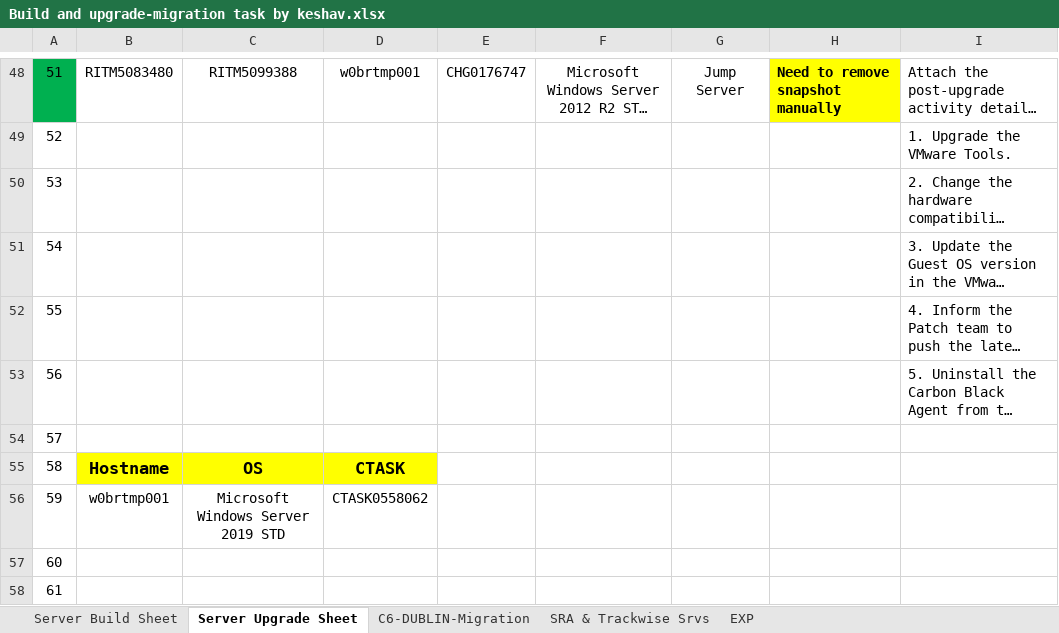
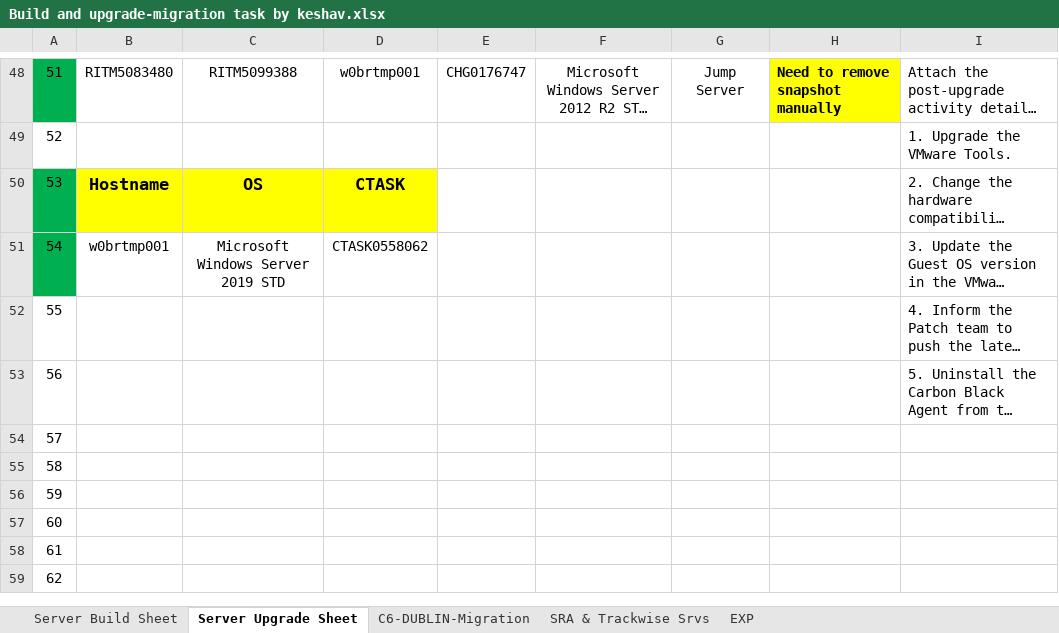
Before and after one commit to Vinayvadavi/Myl-Docs, an Excel workbook: Build and upgrade-migration task by keshav.xlsx, sheet Server Upgrade Sheet, drawn as a sheet; only a part is shown, gaps mark what is left out; the shorter side is filled out with more unchanged rows; long unchanged cells end in …; values as stored, in another font and other column widths than the file's, no borders; conditional formats not drawn; the diff names each change by its address in the sheet, - before the commit and + after, or states it on an @@ line.

```diff
--- a/Build and upgrade-migration task by keshav.xlsx (sheet Server Upgrade Sheet)
+++ b/Build and upgrade-migration task by keshav.xlsx (sheet Server Upgrade Sheet)
-A50:A51 fill: none
+A50:A51 fill: #00B050
-B50: (empty)
+B50: Hostname
-B50:D50 fill: none
+B50:D50 fill: #FFFF00
-C50: (empty)
+C50: OS
-D50: (empty)
+D50: CTASK
-B51: (empty)
+B51: w0brtmp001
-C51: (empty)
+C51: Microsoft Windows Server 2019 STD
-D51: (empty)
+D51: CTASK0558062
-B55: Hostname
+B55: (empty)
-B55:D55 fill: #FFFF00
+B55:D55 fill: none
-C55: OS
+C55: (empty)
-D55: CTASK
+D55: (empty)
-B56: w0brtmp001
+B56: (empty)
-C56: Microsoft Windows Server 2019 STD
+C56: (empty)
-D56: CTASK0558062
+D56: (empty)
```
Also changed, not shown: sheet C6-DUBLIN-Migration, sheet EXP, 9 other files.
